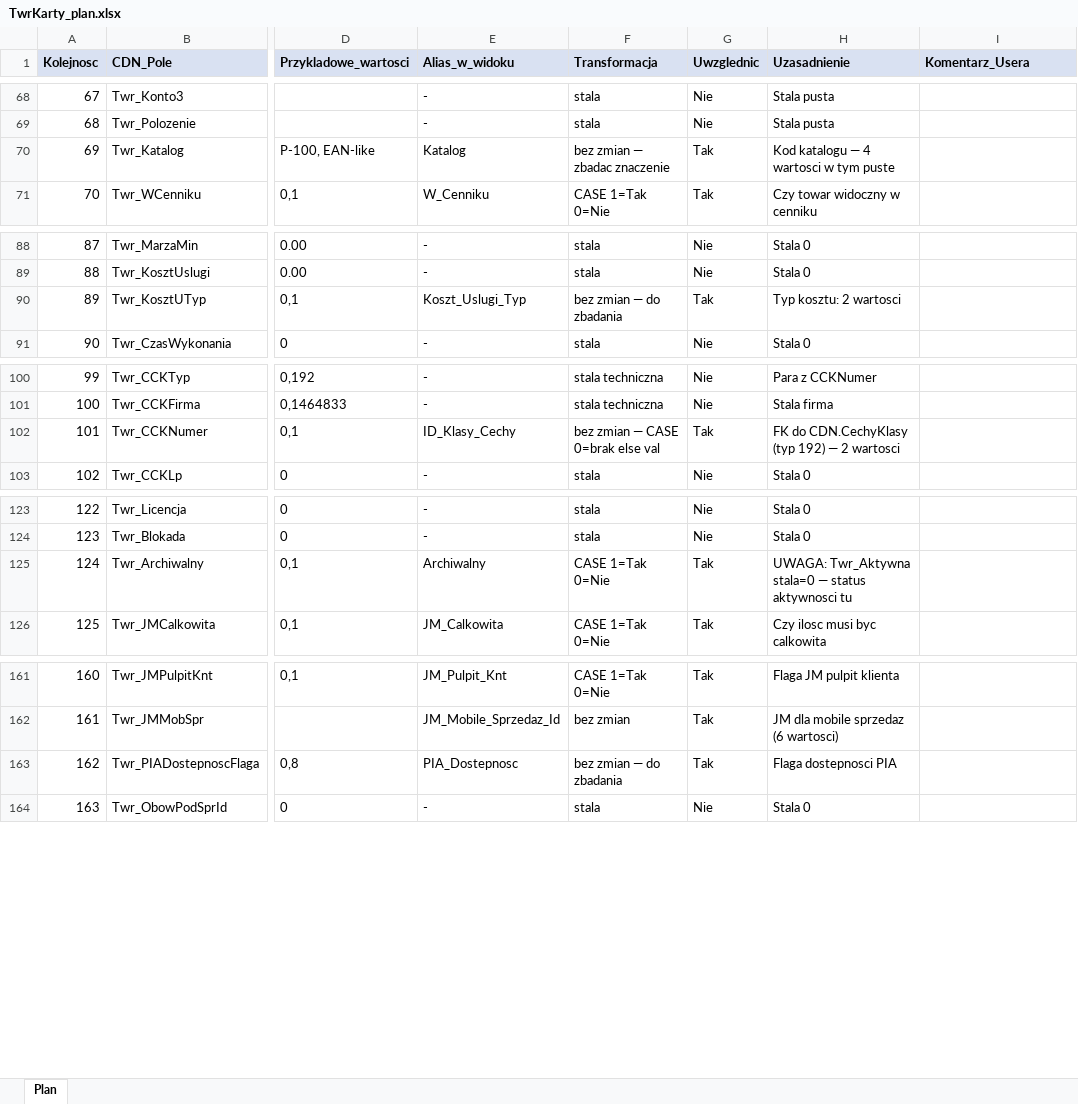
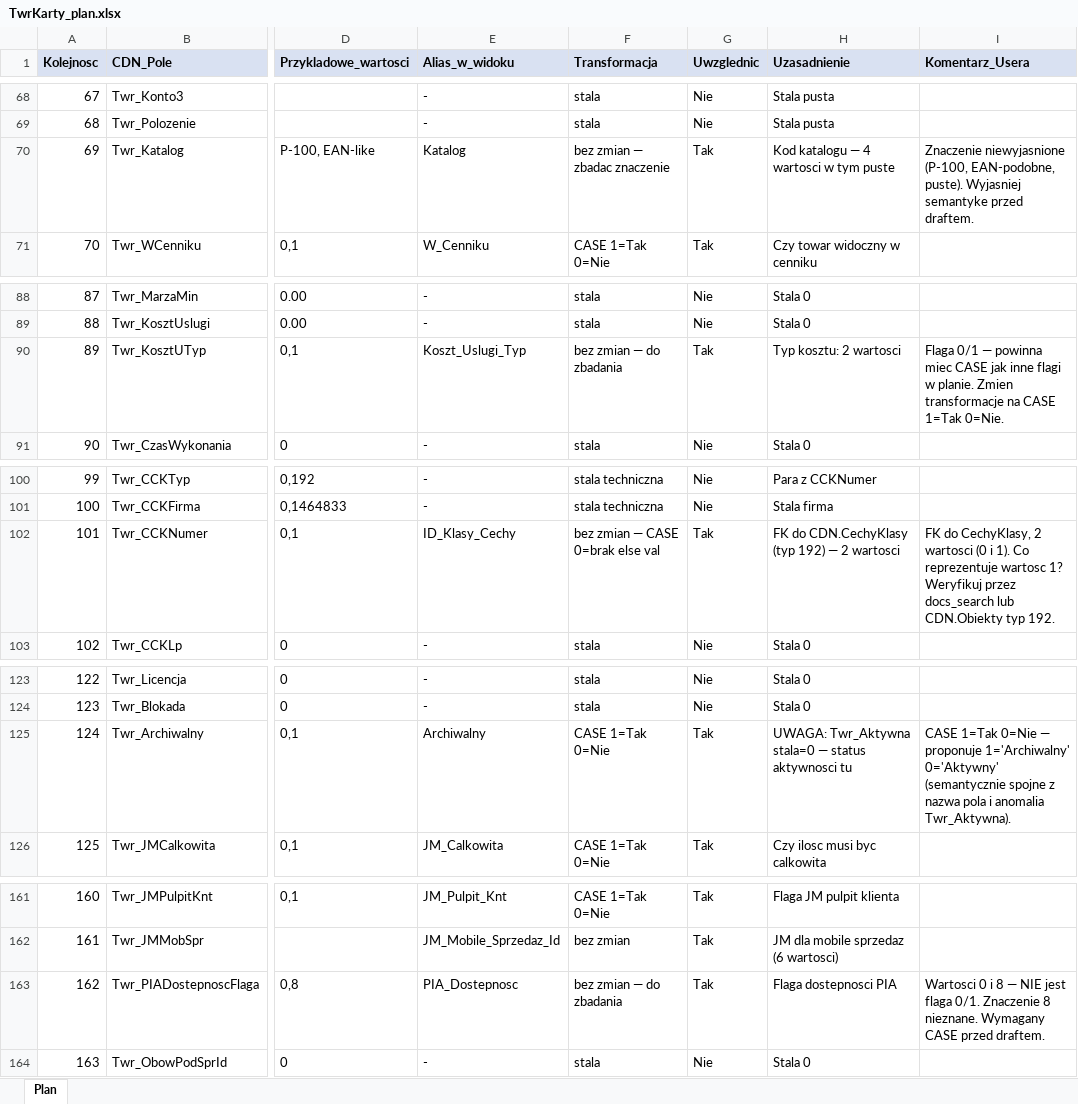
Before and after one commit to robakof/Auto-ERP-Agent, an Excel workbook: solutions/bi/TwrKarty/TwrKarty_plan.xlsx, sheet Plan, drawn as a sheet; only a part is shown, gaps mark what is left out; values as stored, in another font and other column widths than the file's, no borders; table styles not drawn; the diff covers the shown part only; the diff names each change by its address in the sheet, - before the commit and + after, or states it on an @@ line.

```diff
--- a/solutions/bi/TwrKarty/TwrKarty_plan.xlsx (sheet Plan)
+++ b/solutions/bi/TwrKarty/TwrKarty_plan.xlsx (sheet Plan)
-I70 (Komentarz_Usera): (empty)
+I70 (Komentarz_Usera): Znaczenie niewyjasnione (P-100, EAN-podobne, puste). Wyjasniej semantyke przed draftem.
-I90 (Komentarz_Usera): (empty)
+I90 (Komentarz_Usera): Flaga 0/1 — powinna miec CASE jak inne flagi w planie. Zmien transformacje na CASE 1=Tak 0=Nie.
-I102 (Komentarz_Usera): (empty)
+I102 (Komentarz_Usera): FK do CechyKlasy, 2 wartosci (0 i 1). Co reprezentuje wartosc 1? Weryfikuj przez docs_search lub CDN.Obiekty typ 192.
-I125 (Komentarz_Usera): (empty)
+I125 (Komentarz_Usera): CASE 1=Tak 0=Nie — proponuje 1='Archiwalny' 0='Aktywny' (semantycznie spojne z nazwa pola i anomalia Twr_Aktywna).
-I163 (Komentarz_Usera): (empty)
+I163 (Komentarz_Usera): Wartosci 0 i 8 — NIE jest flaga 0/1. Znaczenie 8 nieznane. Wymagany CASE przed draftem.
```
Also changed, not shown: 12 edited cells elsewhere in this sheet, 10 other files.
